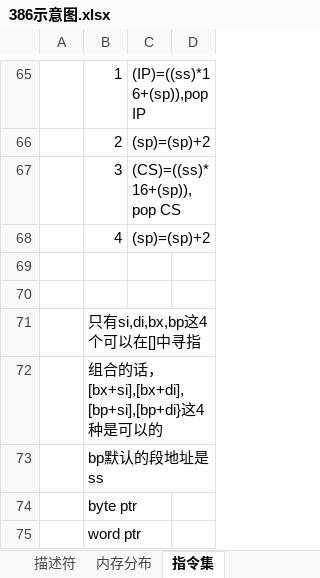
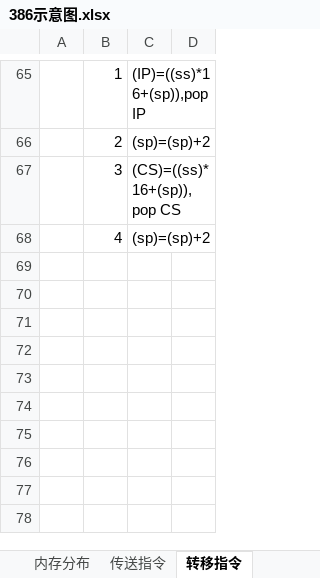
Before and after one commit to qudou/qunix, an Excel workbook: 386示意图.xlsx, sheet 转移指令, drawn as a sheet; only a part is shown, gaps mark what is left out; values as stored, in another font and other column widths than the file's, no borders; the diff names each change by its address in the sheet, - before the commit and + after, or states it on an @@ line.

```diff
--- a/386示意图.xlsx (sheet 转移指令)
+++ b/386示意图.xlsx (sheet 转移指令)
-sheet tab: 指令集
+sheet tab: 转移指令
+sheet tab: 传送指令
-row 69: (empty)
-row 70: (empty)
-row 71:  | 只有si,di,bx,bp这4个可以在[]中寻指
-row 72:  | 组合的话，[bx+si],[bx+di],[bp+si],[bp+di}这4种是可以的
-row 73:  | bp默认的段地址是ss
-row 74:  | byte ptr
-row 75:  | word ptr
```
Also changed, not shown: other sheet tabs, charts or pictures, 1 other file.
